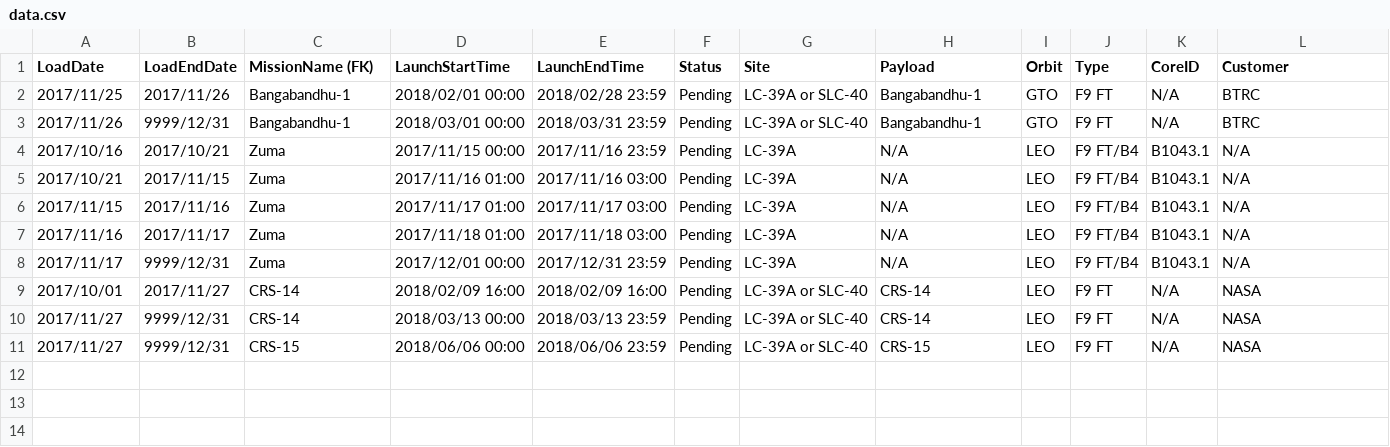
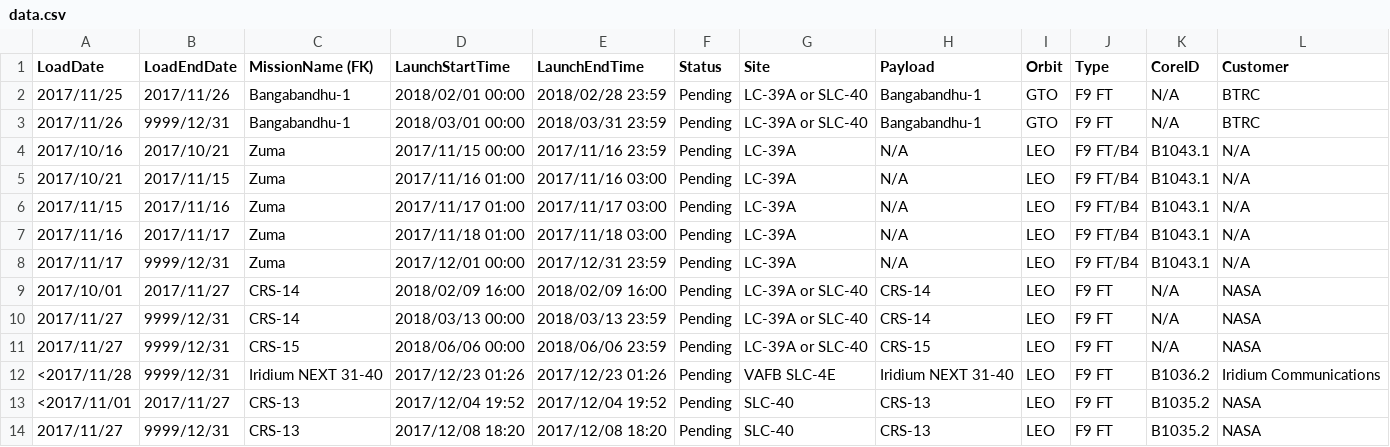
Before and after one commit to jacobkjaersgaardhansen/spacex-timeline, a CSV file: data.csv, drawn as a sheet.

Commit message:
Update data.csv

```diff
--- a/data.csv
+++ b/data.csv
@@ -11 +11,4 @@ LoadDate, LoadEndDate, MissionName (FK), LaunchStartTime, LaunchEndTime, Status,
 2017/11/27, 9999/12/31, CRS-15, 2018/06/06 00:00, 2018/06/06 23:59, Pending, LC-39A or SLC-40, CRS-15, LEO, F9 FT, N/A, NASA
+<2017/11/28, 9999/12/31, Iridium NEXT 31-40, 2017/12/23 01:26, 2017/12/23 01:26, Pending, VAFB SLC-4E, Iridium NEXT 31-40, LEO, F9 FT, B1036.2, Iridium Communications
+<2017/11/01, 2017/11/27, CRS-13, 2017/12/04 19:52, 2017/12/04 19:52, Pending, SLC-40, CRS-13, LEO, F9 FT, B1035.2, NASA
+2017/11/27, 9999/12/31, CRS-13, 2017/12/08 18:20, 2017/12/08 18:20, Pending, SLC-40, CRS-13, LEO, F9 FT, B1035.2, NASA
```
